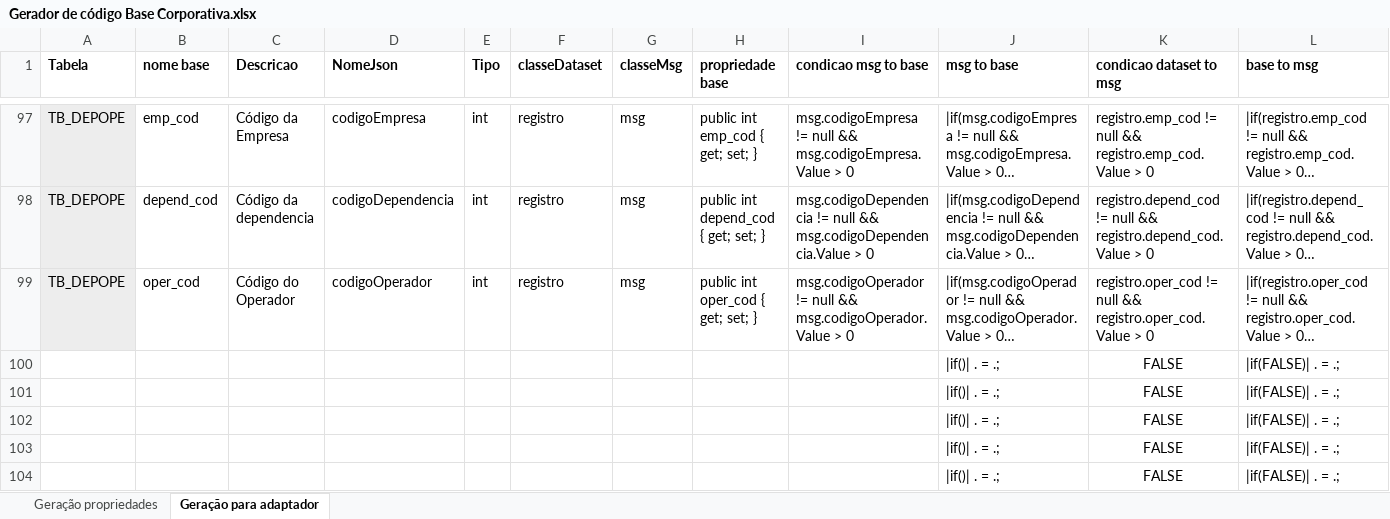
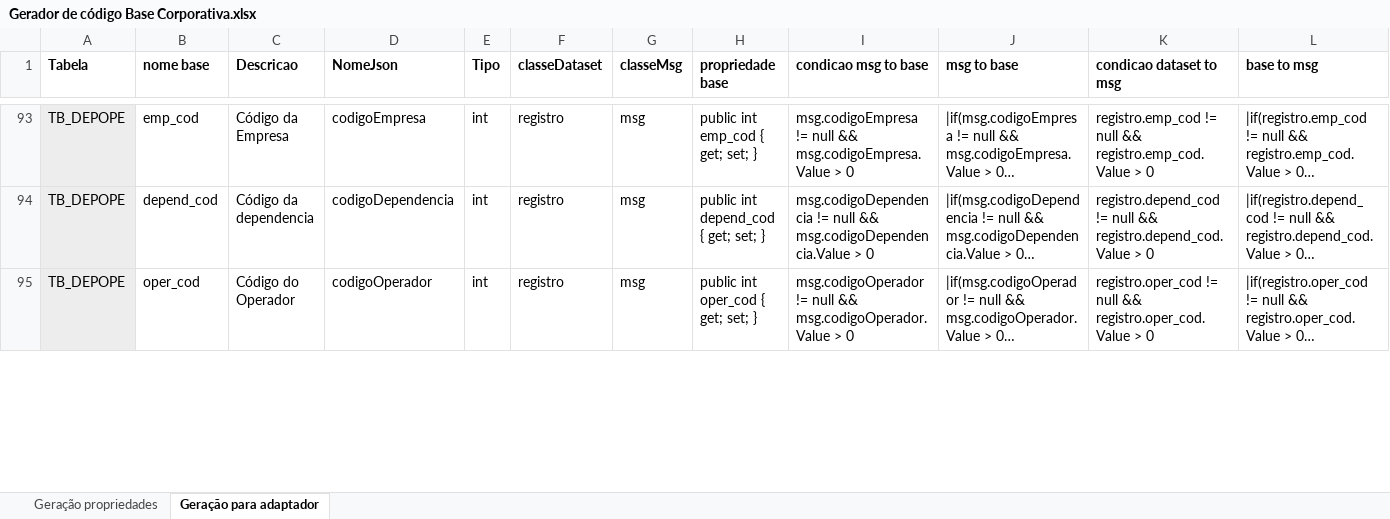
Before and after one commit to bielmirandaalcantara/implantacaoSinqia, an Excel workbook: documentos/Gerador de código Base Corporativa.xlsx, sheet Geração para adaptador, drawn as a sheet; only a part is shown, gaps mark what is left out; long unchanged cells end in …; values as stored, in another font and other column widths than the file's, no borders; removed rows and columns are numbered as before the commit, all else as after; the diff covers the shown part only; the diff names each change by its address in the sheet, - before the commit and + after, or states it on an @@ line.

```diff
--- a/documentos/Gerador de código Base Corporativa.xlsx (sheet Geração para adaptador)
+++ b/documentos/Gerador de código Base Corporativa.xlsx (sheet Geração para adaptador)
-row 100:  |  |  |  |  |  |  |  |  | |if()| . = .; | FALSE | |if(FALSE)| . = .;
-row 101:  |  |  |  |  |  |  |  |  | |if()| . = .; | FALSE | |if(FALSE)| . = .;
-row 102:  |  |  |  |  |  |  |  |  | |if()| . = .; | FALSE | |if(FALSE)| . = .;
-row 103:  |  |  |  |  |  |  |  |  | |if()| . = .; | FALSE | |if(FALSE)| . = .;
-row 104:  |  |  |  |  |  |  |  |  | |if()| . = .; | FALSE | |if(FALSE)| . = .;
```
Also changed, not shown: 5 added rows and 4 removed rows elsewhere in this sheet, sheet Geração propriedades, formulas that keep their value, 6 other files.
